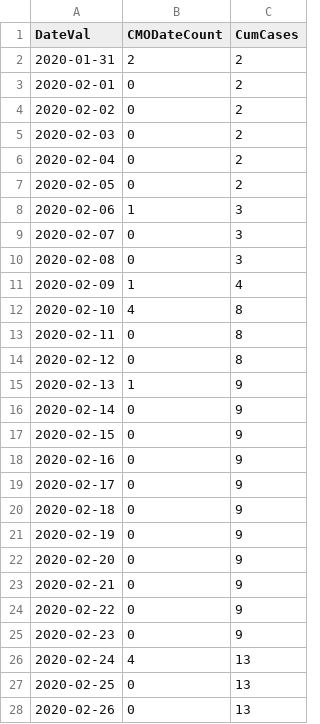
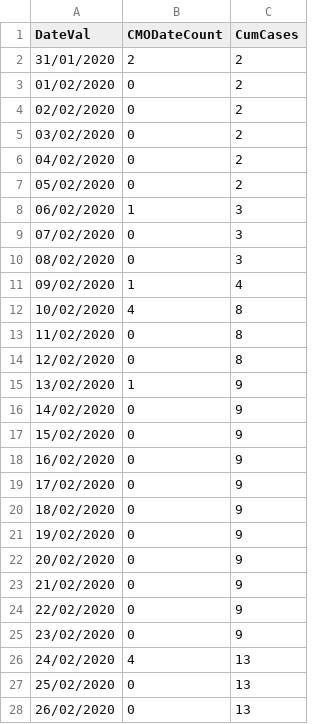
Before and after one commit to girotobial/covid-19-uk, a CSV file: data/DailyConfirmedCases.csv, drawn as a sheet; only a part is shown; the diff covers the shown part only.

```diff
--- a/data/DailyConfirmedCases.csv
+++ b/data/DailyConfirmedCases.csv
@@ -1,28 +1,28 @@
 DateVal,CMODateCount,CumCases
-2020-01-31,2,2
-2020-02-01,0,2
-2020-02-02,0,2
-2020-02-03,0,2
-2020-02-04,0,2
-2020-02-05,0,2
-2020-02-06,1,3
-2020-02-07,0,3
-2020-02-08,0,3
-2020-02-09,1,4
-2020-02-10,4,8
-2020-02-11,0,8
-2020-02-12,0,8
-2020-02-13,1,9
-2020-02-14,0,9
-2020-02-15,0,9
-2020-02-16,0,9
-2020-02-17,0,9
-2020-02-18,0,9
-2020-02-19,0,9
-2020-02-20,0,9
-2020-02-21,0,9
-2020-02-22,0,9
-2020-02-23,0,9
-2020-02-24,4,13
-2020-02-25,0,13
-2020-02-26,0,13
+31/01/2020,2,2
+01/02/2020,0,2
+02/02/2020,0,2
+03/02/2020,0,2
+04/02/2020,0,2
+05/02/2020,0,2
+06/02/2020,1,3
+07/02/2020,0,3
+08/02/2020,0,3
+09/02/2020,1,4
+10/02/2020,4,8
+11/02/2020,0,8
+12/02/2020,0,8
+13/02/2020,1,9
+14/02/2020,0,9
+15/02/2020,0,9
+16/02/2020,0,9
+17/02/2020,0,9
+18/02/2020,0,9
+19/02/2020,0,9
+20/02/2020,0,9
+21/02/2020,0,9
+22/02/2020,0,9
+23/02/2020,0,9
+24/02/2020,4,13
+25/02/2020,0,13
+26/02/2020,0,13
```
Also changed, not shown: 2 added rows and 19 edited cells elsewhere in this file, data/DailyConfirmedCasesWithFeatures.csv, 4 other files.
